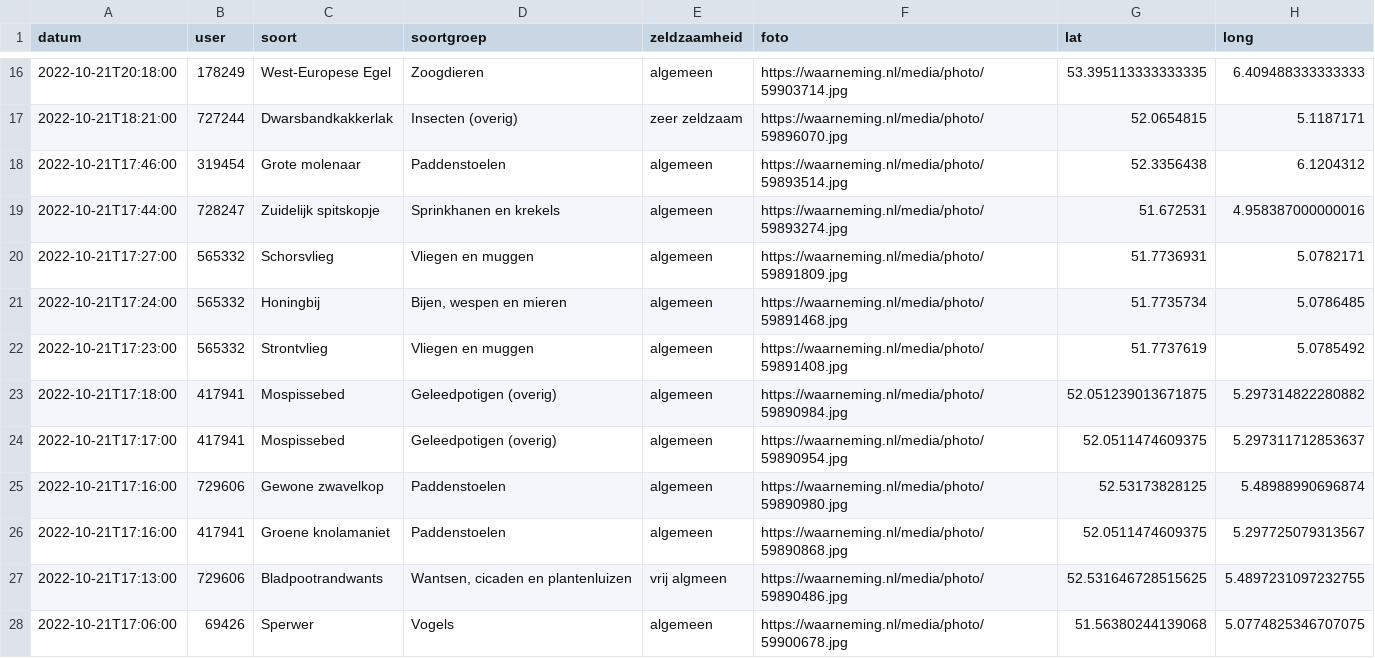
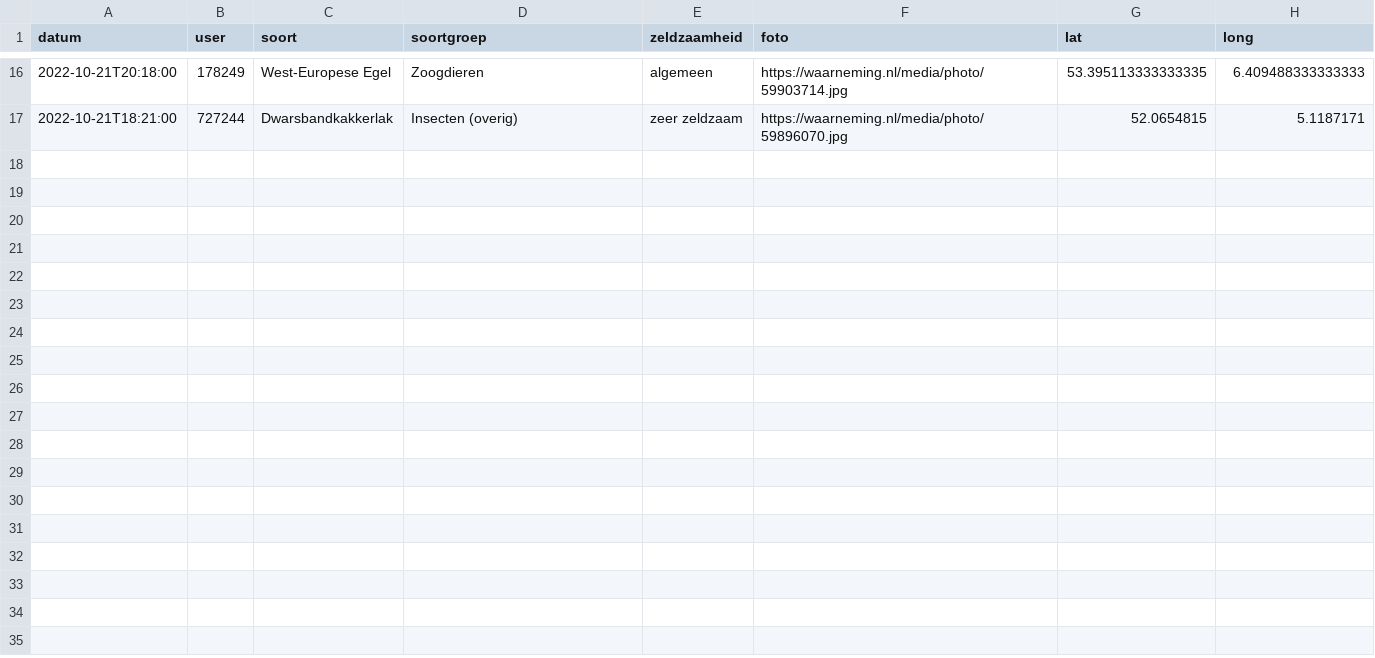
Before and after one commit to erikvangameren/dewildetuin, a CSV file: kaart.csv, drawn as a sheet; only a part is shown, gaps mark what is left out.

```diff
--- a/kaart.csv
+++ b/kaart.csv
@@ -17,12 +17 @@
 "2022-10-21T18:21:00","727244","Dwarsbandkakkerlak","Insecten (overig)","zeer zeldzaam","https://waarneming.nl/media/photo/59896070.jpg","52.0654815","5.1187171",
-"2022-10-21T17:46:00","319454","Grote molenaar","Paddenstoelen","algemeen","https://waarneming.nl/media/photo/59893514.jpg","52.3356438","6.1204312",
-"2022-10-21T17:44:00","728247","Zuidelijk spitskopje","Sprinkhanen en krekels","algemeen","https://waarneming.nl/media/photo/59893274.jpg","51.672531","4.958387000000016",
-"2022-10-21T17:27:00","565332","Schorsvlieg","Vliegen en muggen","algemeen","https://waarneming.nl/media/photo/59891809.jpg","51.7736931","5.0782171",
-"2022-10-21T17:24:00","565332","Honingbij","Bijen, wespen en mieren","algemeen","https://waarneming.nl/media/photo/59891468.jpg","51.7735734","5.0786485",
-"2022-10-21T17:23:00","565332","Strontvlieg","Vliegen en muggen","algemeen","https://waarneming.nl/media/photo/59891408.jpg","51.7737619","5.0785492",
-"2022-10-21T17:18:00","417941","Mospissebed","Geleedpotigen (overig)","algemeen","https://waarneming.nl/media/photo/59890984.jpg","52.051239013671875","5.297314822280882",
-"2022-10-21T17:17:00","417941","Mospissebed","Geleedpotigen (overig)","algemeen","https://waarneming.nl/media/photo/59890954.jpg","52.0511474609375","5.297311712853637",
-"2022-10-21T17:16:00","729606","Gewone zwavelkop","Paddenstoelen","algemeen","https://waarneming.nl/media/photo/59890980.jpg","52.53173828125","5.48988990696874",
-"2022-10-21T17:16:00","417941","Groene knolamaniet","Paddenstoelen","algemeen","https://waarneming.nl/media/photo/59890868.jpg","52.0511474609375","5.297725079313567",
-"2022-10-21T17:13:00","729606","Bladpootrandwants","Wantsen, cicaden en plantenluizen","vrij algmeen","https://waarneming.nl/media/photo/59890486.jpg","52.531646728515625","5.4897231097232755",
-"2022-10-21T17:06:00","69426","Sperwer","Vogels","algemeen","https://waarneming.nl/media/photo/59900678.jpg","51.56380244139068","5.0774825346707075",
```
